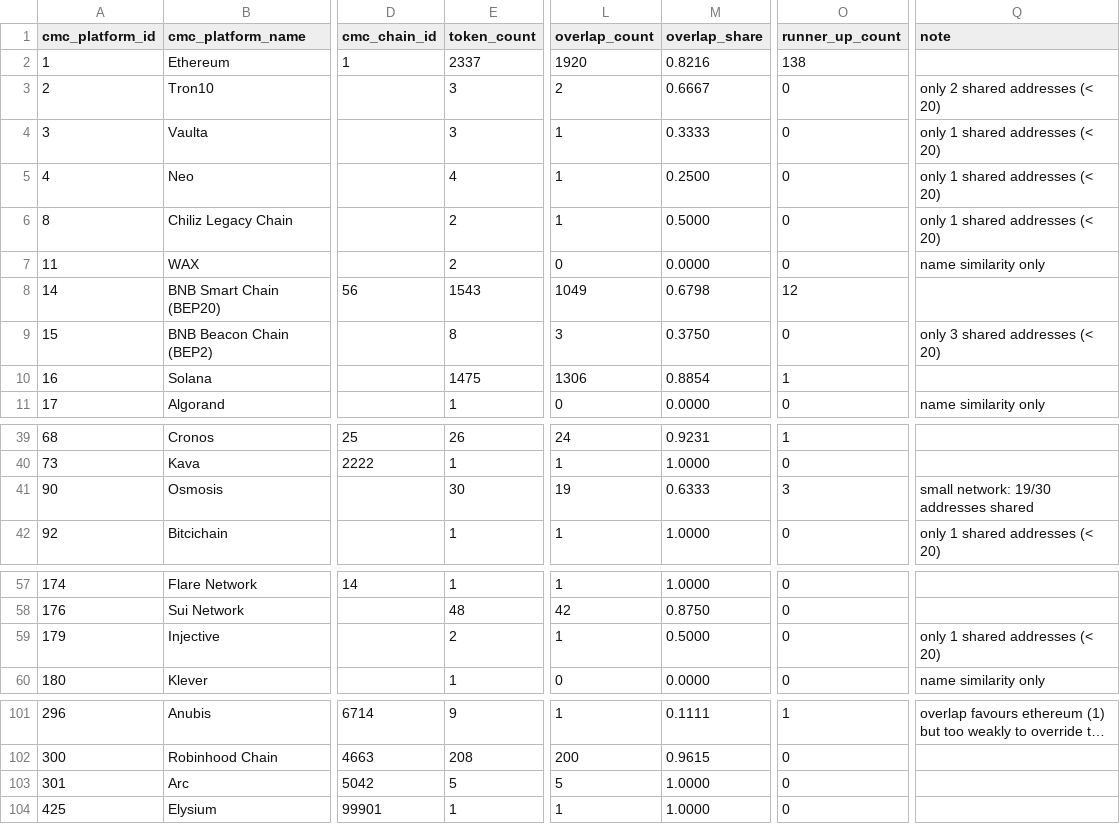
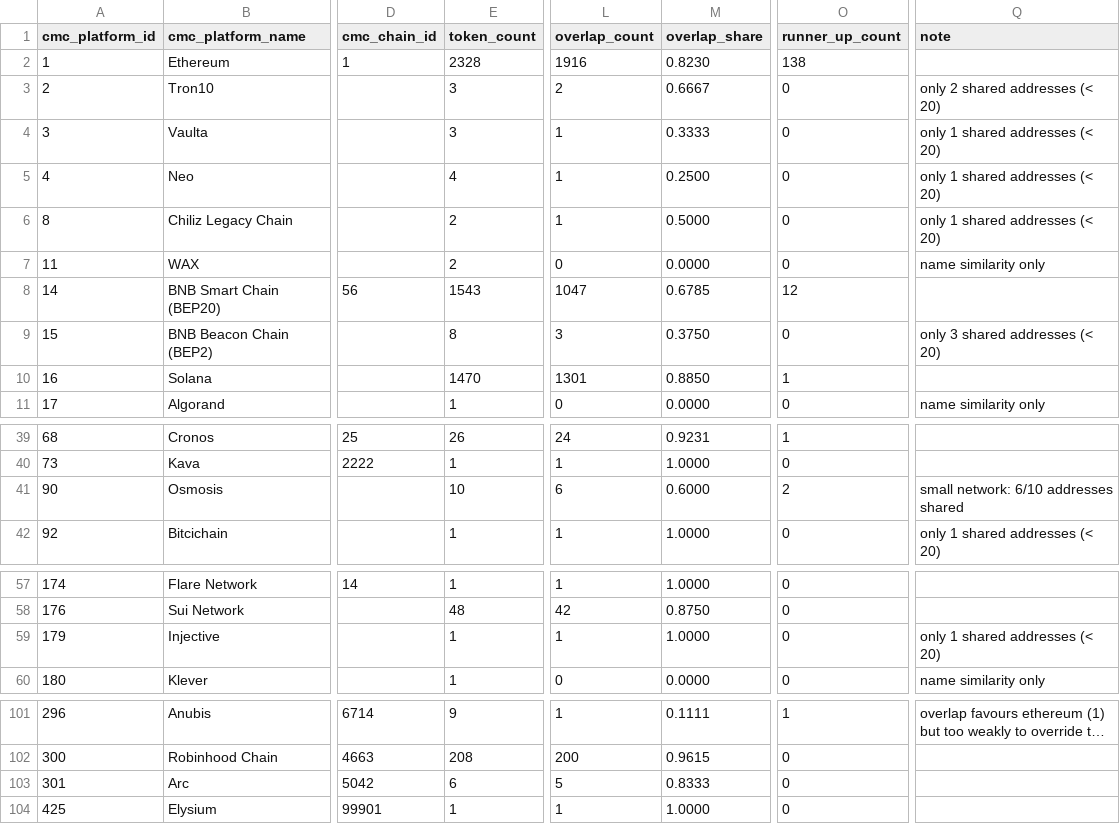
Before and after one commit to sachiew/cg-id-map, a CSV file: data/networks_cmc_cg.csv, drawn as a sheet; only a part is shown, gaps mark what is left out; long unchanged cells end in …; the diff covers the shown part only; the diff names each change by its address in the sheet, - before the commit and + after, or states it on an @@ line.

```diff
--- a/data/networks_cmc_cg.csv
+++ b/data/networks_cmc_cg.csv
-E2 (token_count): 2337
+E2 (token_count): 2328
-L2 (overlap_count): 1920
+L2 (overlap_count): 1916
-M2 (overlap_share): 0.8216
+M2 (overlap_share): 0.8230
-L8 (overlap_count): 1049
+L8 (overlap_count): 1047
-M8 (overlap_share): 0.6798
+M8 (overlap_share): 0.6785
-E10 (token_count): 1475
+E10 (token_count): 1470
-L10 (overlap_count): 1306
+L10 (overlap_count): 1301
-M10 (overlap_share): 0.8854
+M10 (overlap_share): 0.8850
-E41 (token_count): 30
+E41 (token_count): 10
-L41 (overlap_count): 19
+L41 (overlap_count): 6
-M41 (overlap_share): 0.6333
+M41 (overlap_share): 0.6000
-O41 (runner_up_count): 3
+O41 (runner_up_count): 2
-Q41 (note): small network: 19/30 addresses shared
+Q41 (note): small network: 6/10 addresses shared
-E59 (token_count): 2
+E59 (token_count): 1
-M59 (overlap_share): 0.5000
+M59 (overlap_share): 1.0000
-E103 (token_count): 5
+E103 (token_count): 6
-M103 (overlap_share): 1.0000
+M103 (overlap_share): 0.8333
```
Also changed, not shown: 1 edited cell elsewhere in this file, data/cmc_to_cg.csv, data/review_queue.csv, 4 other files.
